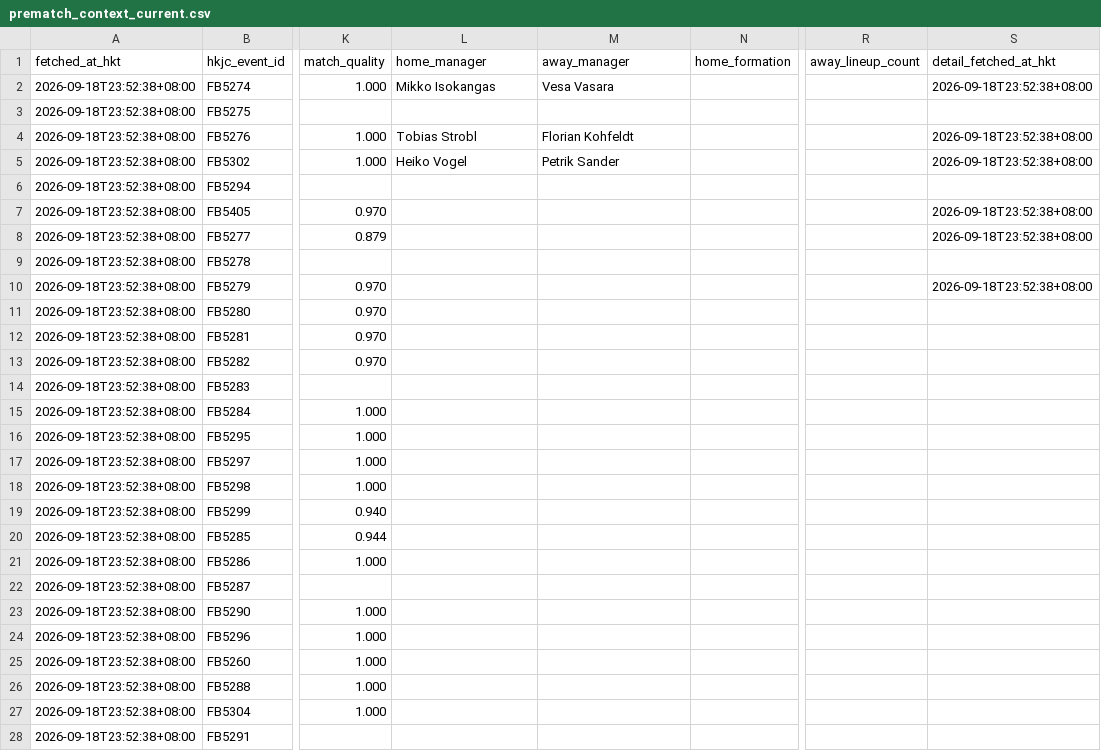
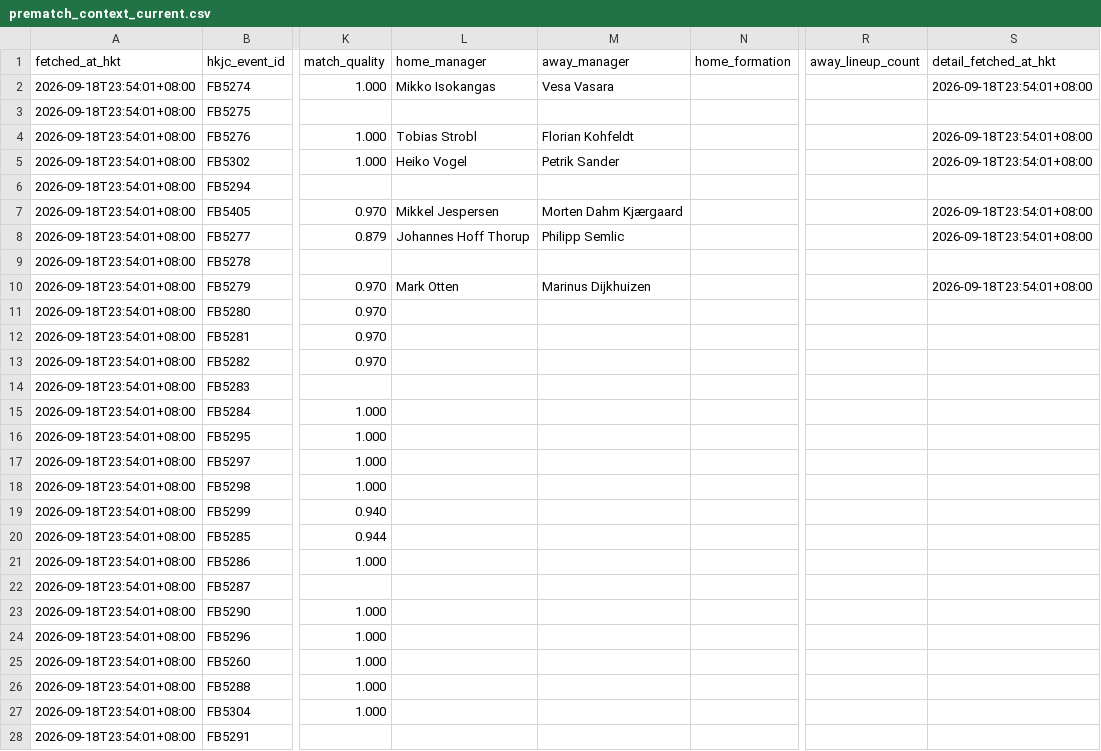
Before and after one commit to sargesticky-code/football-fast-tracker, a CSV file: data/prematch_context_current.csv, drawn as a sheet; only a part is shown, gaps mark what is left out; the diff covers the shown part only; the diff names each change by its address in the sheet, - before the commit and + after, or states it on an @@ line.

```diff
--- a/data/prematch_context_current.csv
+++ b/data/prematch_context_current.csv
-A2:A28 (fetched_at_hkt): 2026-09-18T23:52:38+08:00
+A2:A28 (fetched_at_hkt): 2026-09-18T23:54:01+08:00
-S2 (detail_fetched_at_hkt): 2026-09-18T23:52:38+08:00
+S2 (detail_fetched_at_hkt): 2026-09-18T23:54:01+08:00
-S4:S5 (detail_fetched_at_hkt): 2026-09-18T23:52:38+08:00
+S4:S5 (detail_fetched_at_hkt): 2026-09-18T23:54:01+08:00
-L7 (home_manager): (empty)
+L7 (home_manager): Mikkel Jespersen
-M7 (away_manager): (empty)
+M7 (away_manager): Morten Dahm Kjærgaard
-S7:S8 (detail_fetched_at_hkt): 2026-09-18T23:52:38+08:00
+S7:S8 (detail_fetched_at_hkt): 2026-09-18T23:54:01+08:00
-L8 (home_manager): (empty)
+L8 (home_manager): Johannes Hoff Thorup
-M8 (away_manager): (empty)
+M8 (away_manager): Philipp Semlic
-L10 (home_manager): (empty)
+L10 (home_manager): Mark Otten
-M10 (away_manager): (empty)
+M10 (away_manager): Marinus Dijkhuizen
-S10 (detail_fetched_at_hkt): 2026-09-18T23:52:38+08:00
+S10 (detail_fetched_at_hkt): 2026-09-18T23:54:01+08:00
```
Also changed, not shown: 158 edited cells elsewhere in this file, data/team_manager_registry.csv.
